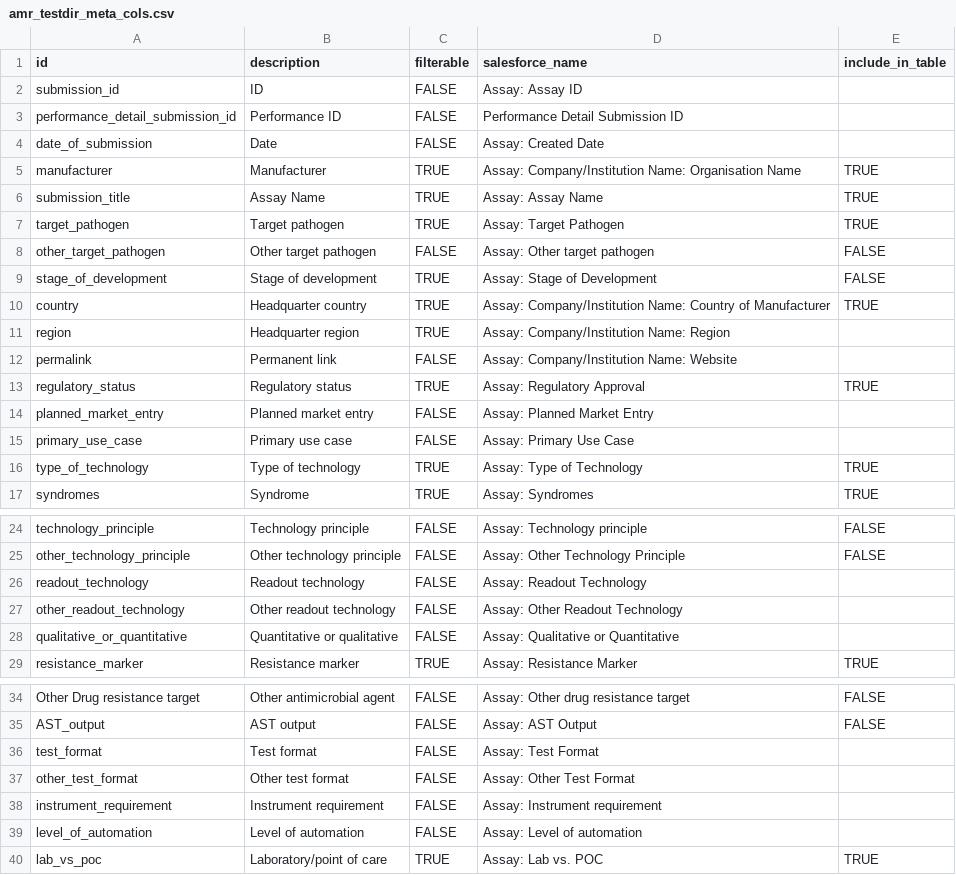
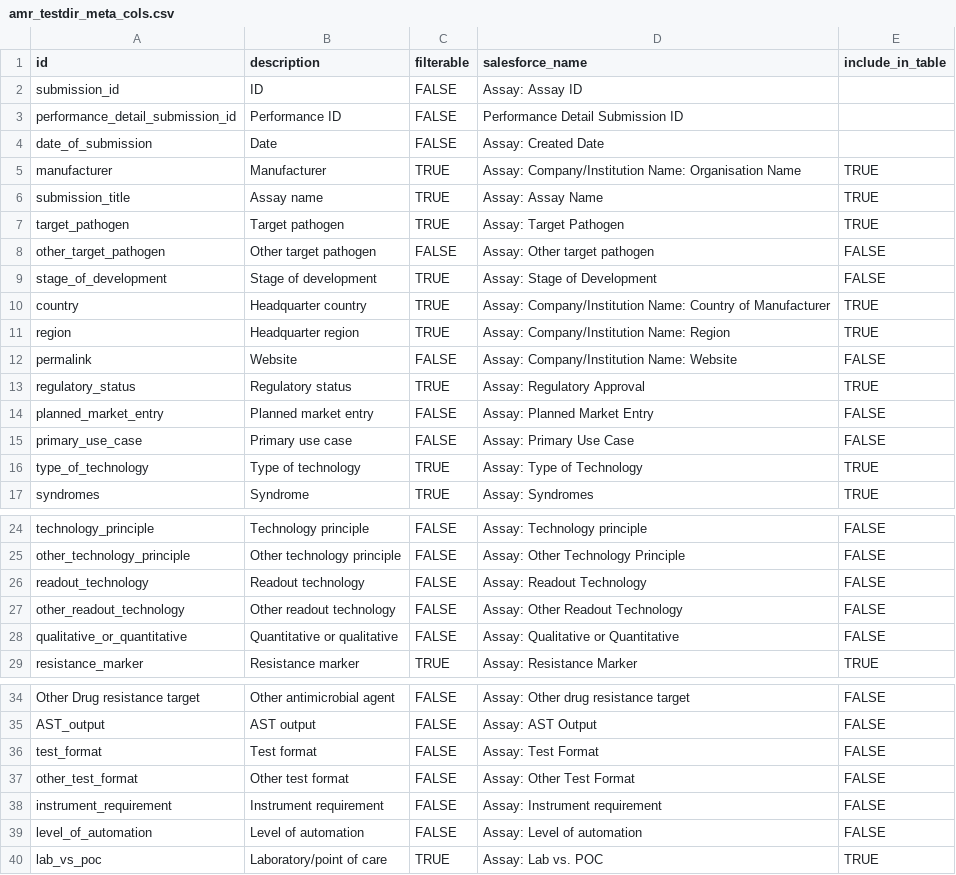
Before and after one commit to finddx/FINDtestdirData, a CSV file: data/amr/amr_testdir_meta_cols.csv, drawn as a sheet; only a part is shown, gaps mark what is left out; the diff covers the shown part only.

Commit message:
Update amr_testdir_meta_cols.csv

```diff
--- a/data/amr/amr_testdir_meta_cols.csv
+++ b/data/amr/amr_testdir_meta_cols.csv
@@ -5,3 +5,3 @@ date_of_submission,Date,FALSE,Assay: Created Date,
 manufacturer,Manufacturer,TRUE,Assay: Company/Institution Name: Organisation Name,TRUE
-submission_title,Assay Name,TRUE,Assay: Assay Name,TRUE
+submission_title,Assay name,TRUE,Assay: Assay Name,TRUE
 target_pathogen,Target pathogen,TRUE,Assay: Target Pathogen,TRUE
@@ -10,7 +10,7 @@ stage_of_development,Stage of development,TRUE,Assay: Stage of Development,FALSE
 country,Headquarter country,TRUE,Assay: Company/Institution Name: Country of Manufacturer,TRUE
-region,Headquarter region,TRUE,Assay: Company/Institution Name: Region,
-permalink,Permanent link,FALSE,Assay: Company/Institution Name: Website,
+region,Headquarter region,TRUE,Assay: Company/Institution Name: Region,TRUE
+permalink,Website,FALSE,Assay: Company/Institution Name: Website,FALSE
 regulatory_status,Regulatory status,TRUE,Assay: Regulatory Approval,TRUE
-planned_market_entry,Planned market entry,FALSE,Assay: Planned Market Entry,
-primary_use_case,Primary use case,FALSE,Assay: Primary Use Case,
+planned_market_entry,Planned market entry,FALSE,Assay: Planned Market Entry,FALSE
+primary_use_case,Primary use case,FALSE,Assay: Primary Use Case,FALSE
 type_of_technology,Type of technology,TRUE,Assay: Type of Technology,TRUE
@@ -25,5 +25,5 @@ technology_principle,Technology principle,FALSE,Assay: Technology principle,FALS
 other_technology_principle,Other technology principle,FALSE,Assay: Other Technology Principle,FALSE
-readout_technology,Readout technology,FALSE,Assay: Readout Technology,
-other_readout_technology,Other readout technology,FALSE,Assay: Other Readout Technology,
-qualitative_or_quantitative,Quantitative or qualitative,FALSE,Assay: Qualitative or Quantitative,
+readout_technology,Readout technology,FALSE,Assay: Readout Technology,FALSE
+other_readout_technology,Other readout technology,FALSE,Assay: Other Readout Technology,FALSE
+qualitative_or_quantitative,Quantitative or qualitative,FALSE,Assay: Qualitative or Quantitative,FALSE
 resistance_marker,Resistance marker,TRUE,Assay: Resistance Marker,TRUE
@@ -35,6 +35,6 @@ Other Drug resistance target,Other antimicrobial agent,FALSE,Assay: Other drug r
 AST_output,AST output,FALSE,Assay: AST Output,FALSE
-test_format,Test format,FALSE,Assay: Test Format,
-other_test_format,Other test format,FALSE,Assay: Other Test Format,
-instrument_requirement,Instrument requirement,FALSE,Assay: Instrument requirement,
-level_of_automation,Level of automation,FALSE,Assay: Level of automation,
+test_format,Test format,FALSE,Assay: Test Format,FALSE
+other_test_format,Other test format,FALSE,Assay: Other Test Format,FALSE
+instrument_requirement,Instrument requirement,FALSE,Assay: Instrument requirement,FALSE
+level_of_automation,Level of automation,FALSE,Assay: Level of automation,FALSE
 lab_vs_poc,Laboratory/point of care,TRUE,Assay: Lab vs. POC,TRUE
```
Also changed, not shown: 2 edited cells elsewhere in this file.
